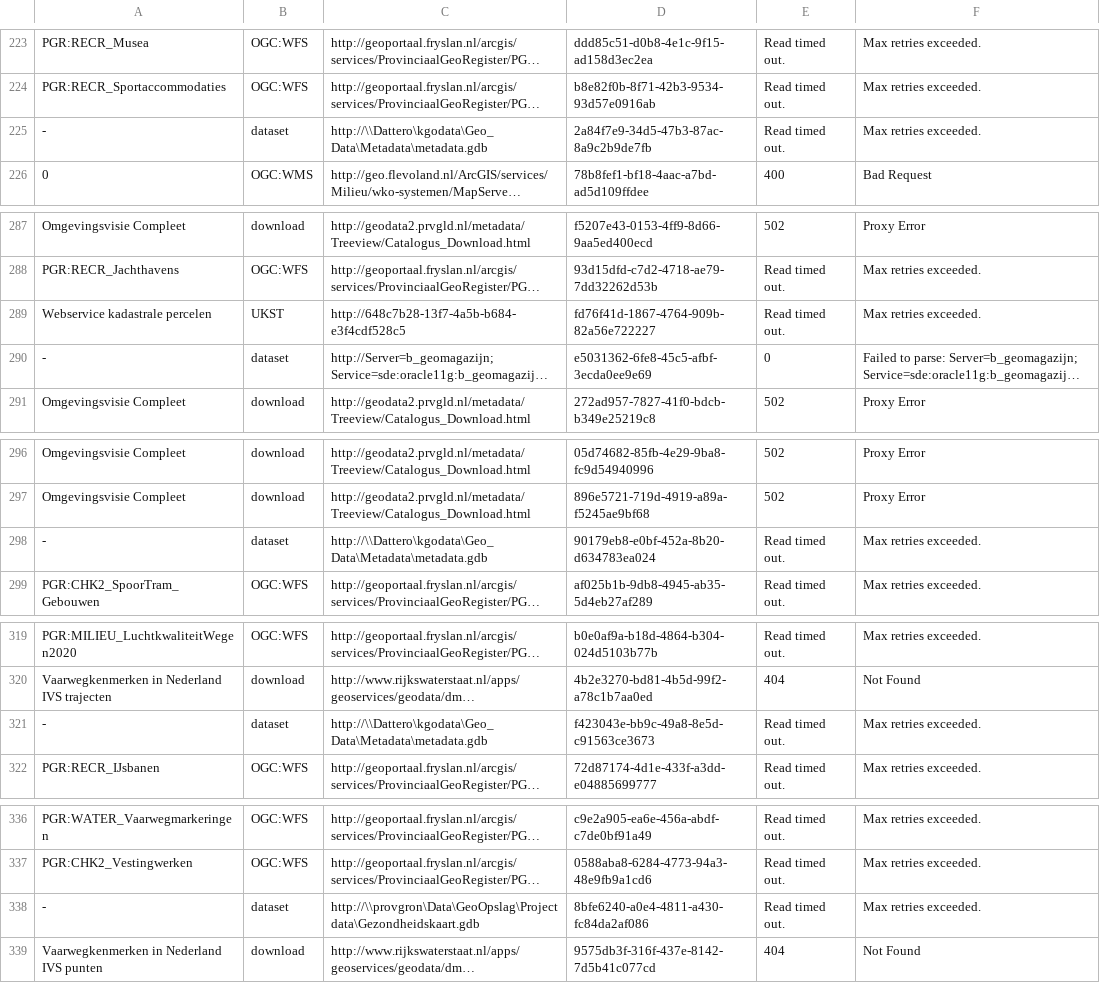
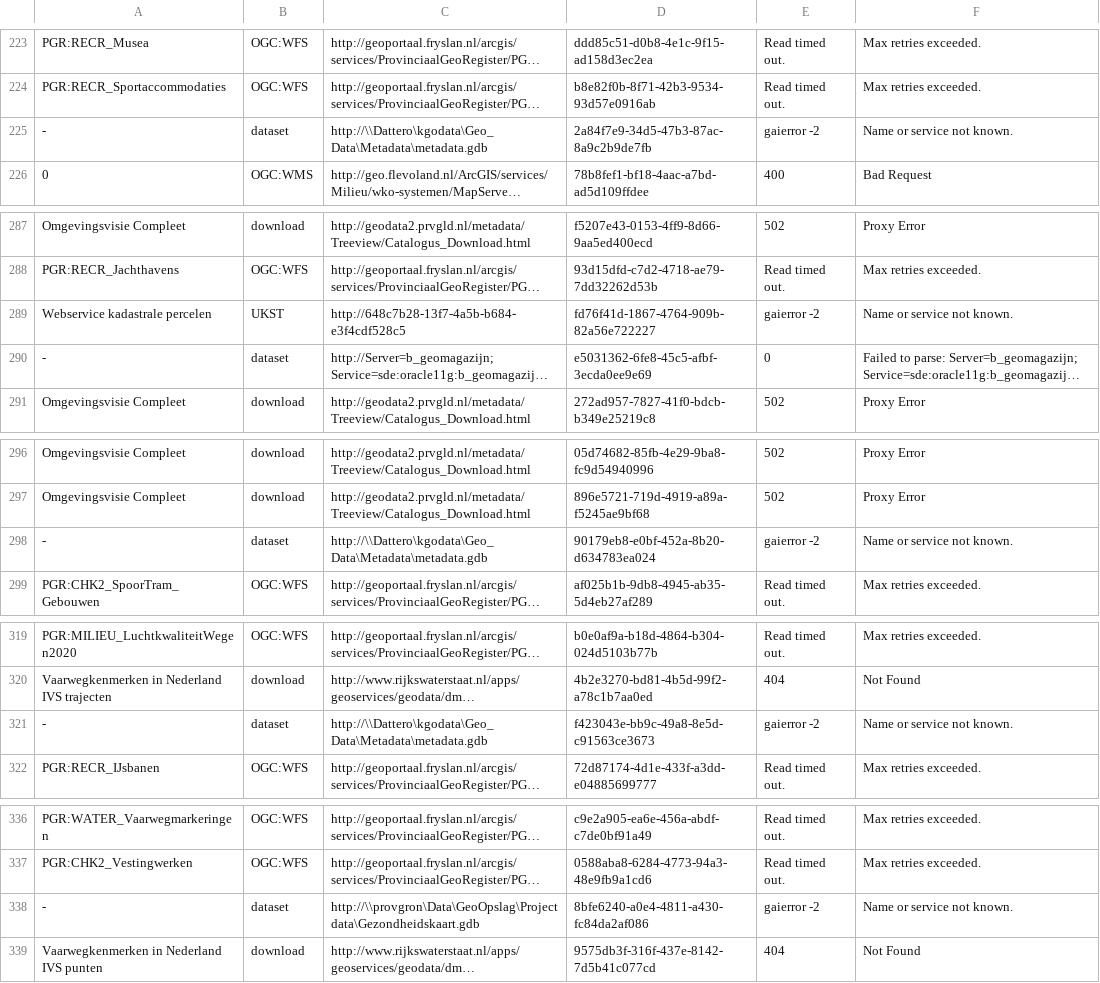
Before and after one commit to ndkv/CKAN-Link-Checker, a TSV file: results_data.overheid.nl_2015-04-24_14:18:13/failed_geo_resources.tsv, drawn as a sheet; only a part is shown, gaps mark what is left out; long unchanged cells end in …; the diff covers the shown part only; the diff names each change by its address in the sheet, - before the commit and + after, or states it on an @@ line.

```diff
--- a/results_data.overheid.nl_2015-04-24_14:18:13/failed_geo_resources.tsv
+++ b/results_data.overheid.nl_2015-04-24_14:18:13/failed_geo_resources.tsv
-E225: Read timed out.
+E225: gaierror -2
-F225: Max retries exceeded.
+F225: Name or service not known.
-E289: Read timed out.
+E289: gaierror -2
-F289: Max retries exceeded.
+F289: Name or service not known.
-E298: Read timed out.
+E298: gaierror -2
-F298: Max retries exceeded.
+F298: Name or service not known.
-E321: Read timed out.
+E321: gaierror -2
-F321: Max retries exceeded.
+F321: Name or service not known.
-E338: Read timed out.
+E338: gaierror -2
-F338: Max retries exceeded.
+F338: Name or service not known.
```
Also changed, not shown: 36 edited cells elsewhere in this file.
